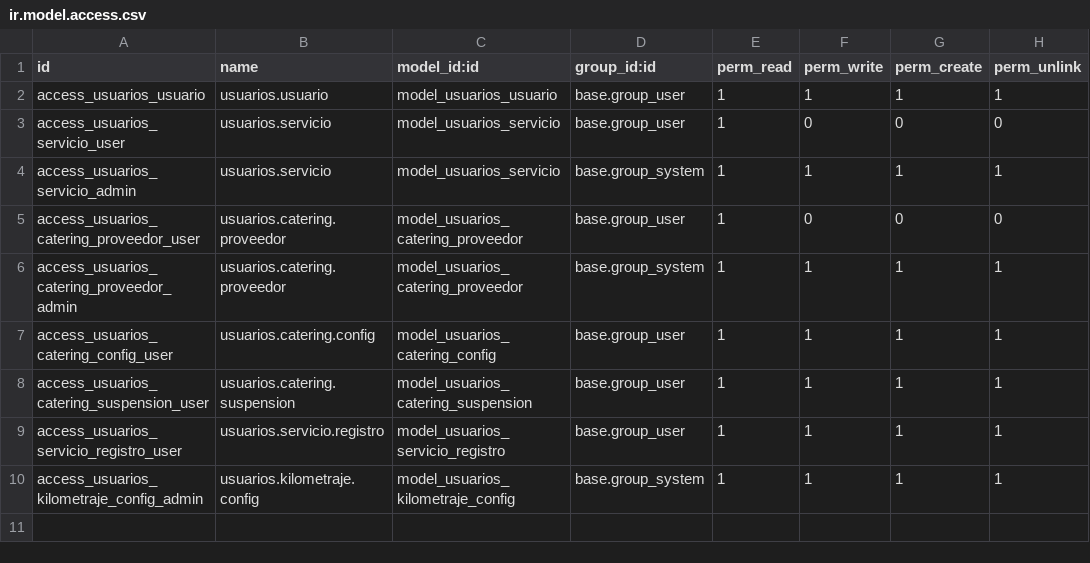
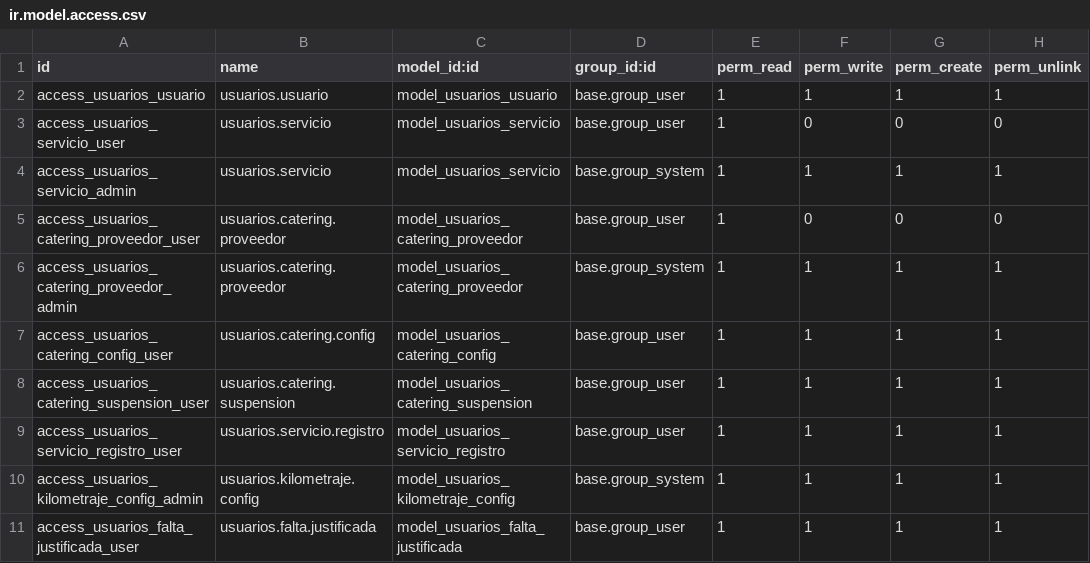
Before and after one commit to ismaelillo01/portalGesitonOdoo, a CSV file: usuarios/security/ir.model.access.csv, drawn as a sheet.

```diff
--- a/usuarios/security/ir.model.access.csv
+++ b/usuarios/security/ir.model.access.csv
@@ -10 +10,2 @@ access_usuarios_servicio_registro_user,usuarios.servicio.registro,model_usuarios
 access_usuarios_kilometraje_config_admin,usuarios.kilometraje.config,model_usuarios_kilometraje_config,base.group_system,1,1,1,1
+access_usuarios_falta_justificada_user,usuarios.falta.justificada,model_usuarios_falta_justificada,base.group_user,1,1,1,1
```
Also changed, not shown: portalGestor/security/ir.model.access.csv, 23 other files.
